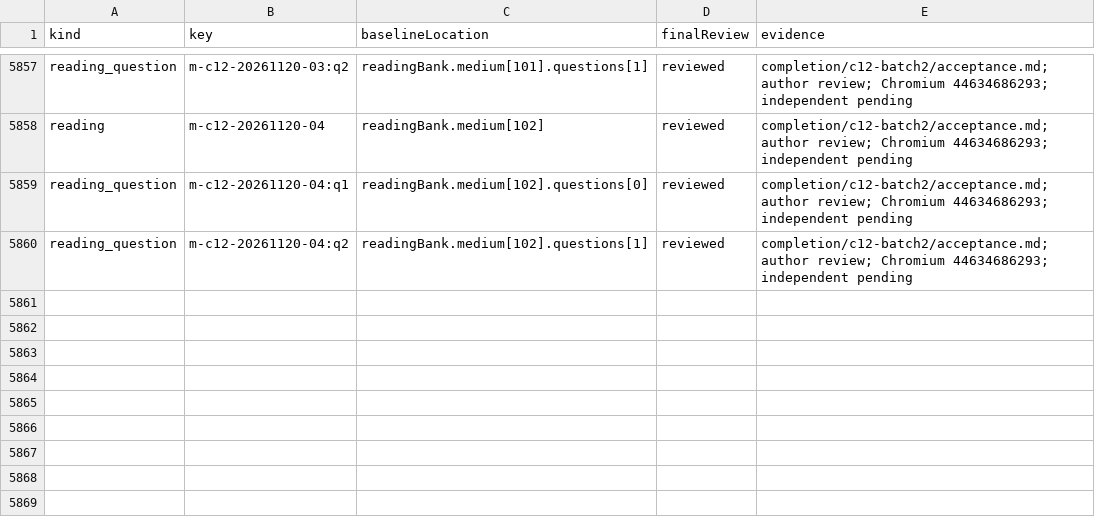
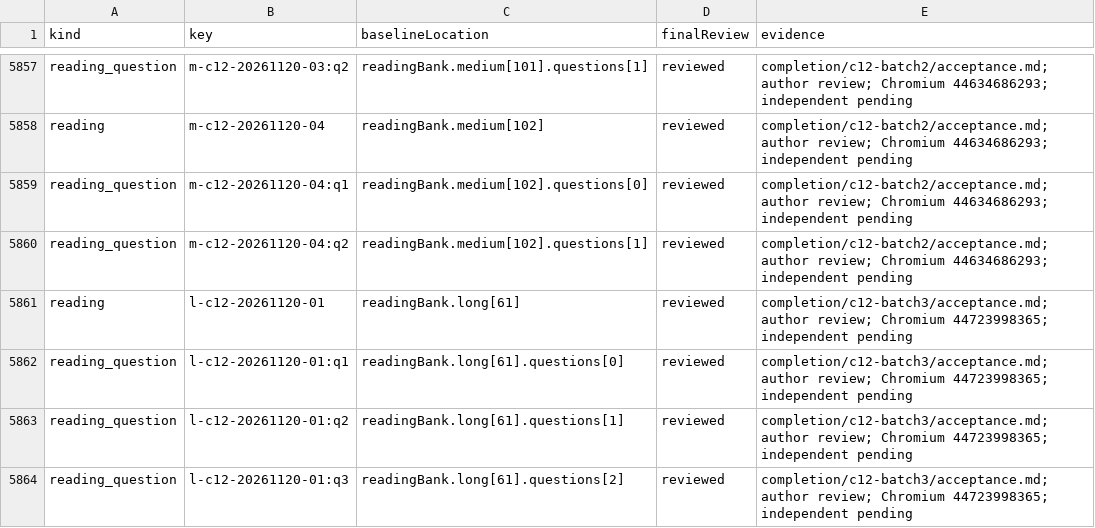
Before and after one commit to tereshchenkopavlo-gif/JLPT-N1, a CSV file: completion/review-register.csv, drawn as a sheet; only a part is shown, gaps mark what is left out; the diff names each change by its address in the sheet, - before the commit and + after, or states it on an @@ line.

Commit message:
Publish verified C12 long reading with full HTML and audit

```diff
--- a/completion/review-register.csv
+++ b/completion/review-register.csv
+row 5861: reading | l-c12-20261120-01 | readingBank.long[61] | reviewed | completion/c12-batch3/acceptance.md; author review; Chromium 44723998365; independent pending
+row 5862: reading_question | l-c12-20261120-01:q1 | readingBank.long[61].questions[0] | reviewed | completion/c12-batch3/acceptance.md; author review; Chromium 44723998365; independent pending
+row 5863: reading_question | l-c12-20261120-01:q2 | readingBank.long[61].questions[1] | reviewed | completion/c12-batch3/acceptance.md; author review; Chromium 44723998365; independent pending
+row 5864: reading_question | l-c12-20261120-01:q3 | readingBank.long[61].questions[2] | reviewed | completion/c12-batch3/acceptance.md; author review; Chromium 44723998365; independent pending
```
Also changed, not shown: 10 other files.
